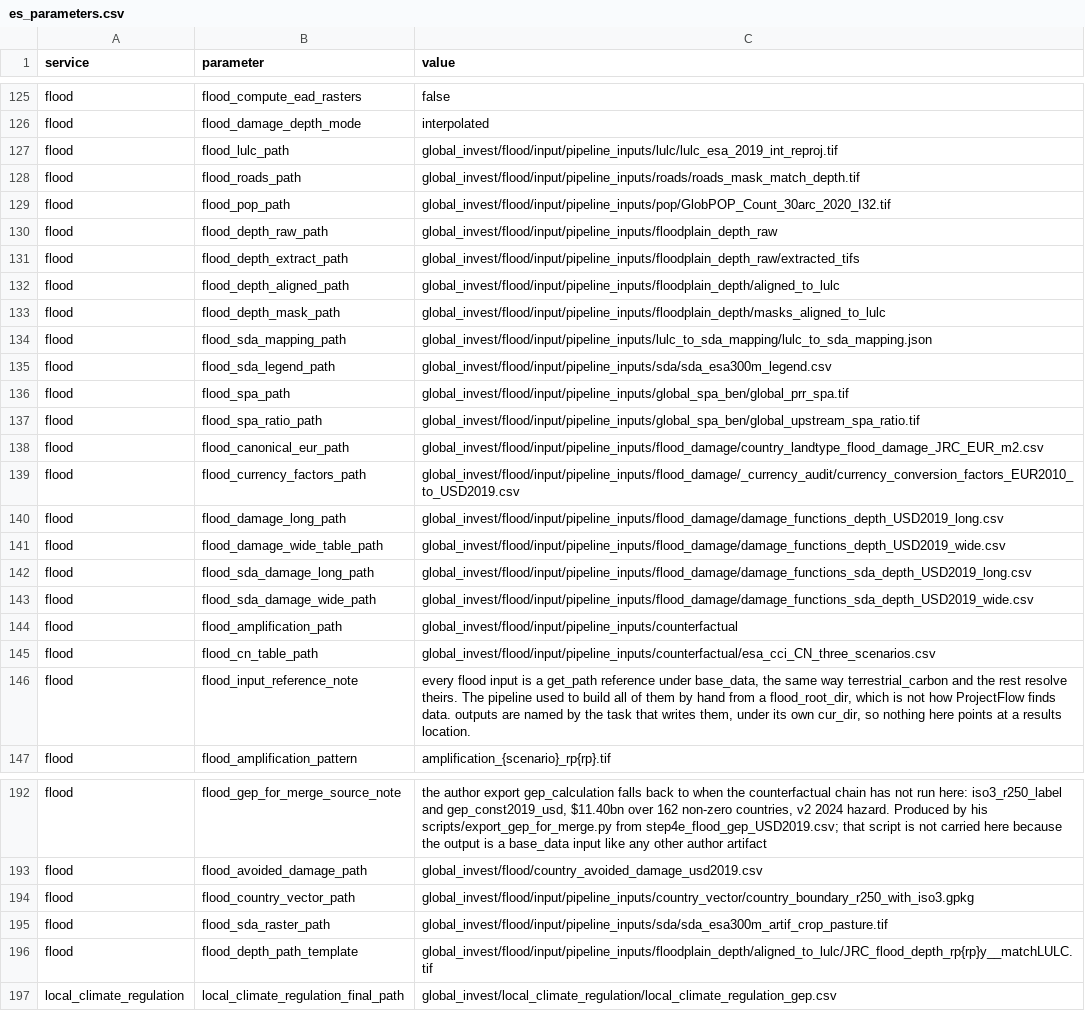
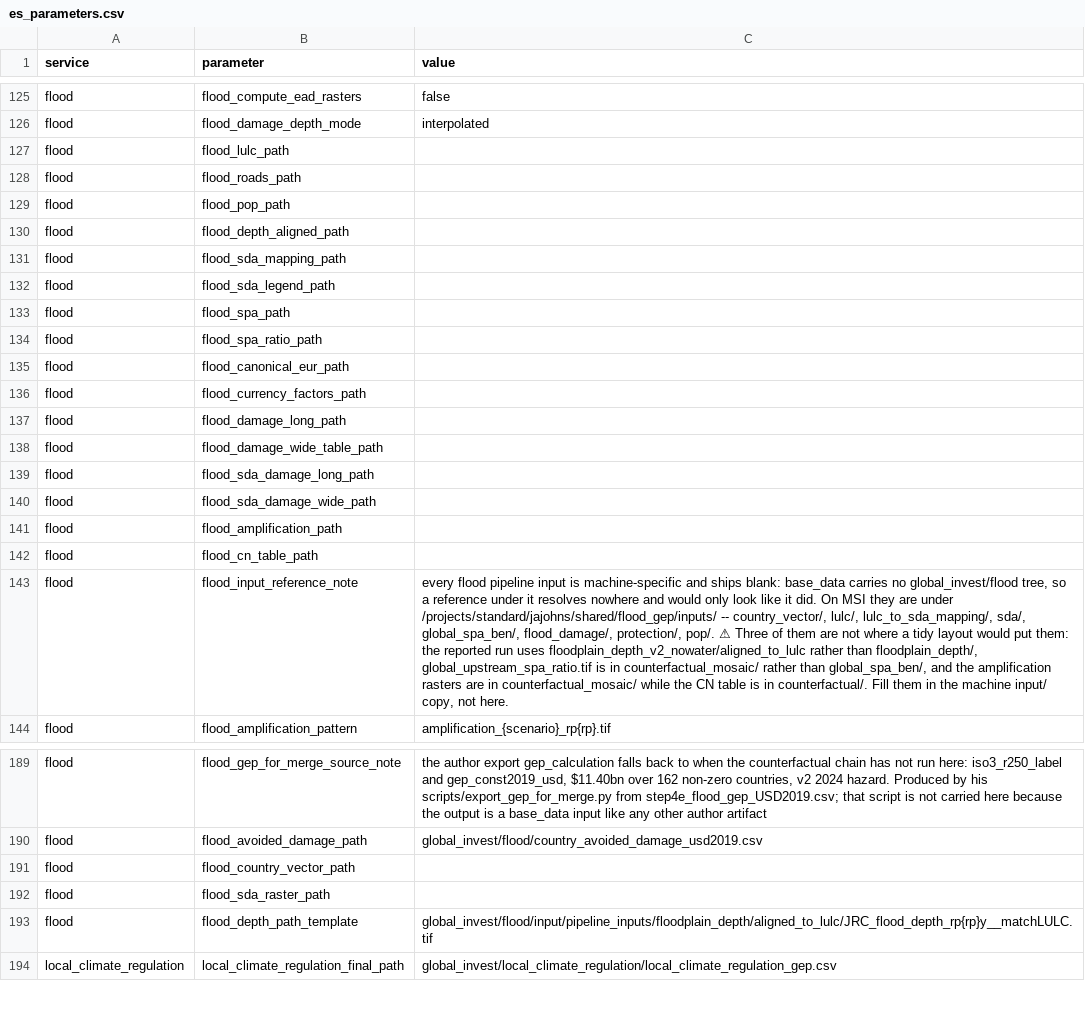
Before and after one commit to NatCapTEEMs/global_invest_dev, a CSV file: global_invest/input_template/es_parameters.csv, drawn as a sheet; only a part is shown, gaps mark what is left out; removed rows and columns are numbered as before the commit, all else as after; the diff names each change by its address in the sheet, - before the commit and + after, or states it on an @@ line.

Commit message:
flood: the pipeline inputs ship blank, because base_data has no flood tree
Checked on MSI rather than assumed: base_data holds no global_invest/flood at
all, so every *_path row I wrote under global_invest/flood/input/pipeline_inputs/
resolved nowhere. The three rows that already used that prefix had the same fault
and had never been read, which is why nobody noticed. They ship blank now, so a
machine fills them and an unfilled one raises by name instead of pointing at a
directory that does not exist.

⚠ Three are not where a tidy layout would put them, and the note records it:
the reported run uses floodplain_depth_v2_nowater/aligned_to_lulc rather than
floodplain_depth/, global_upstream_spa_ratio.tif is in counterfactual_mosaic/
rather than global_spa_ben/, and the amplification rasters are in
counterfactual_mosaic/ while the CN table is in counterfactual/. The layout this
pass inherited from configure_paths had all three wrong.

The raw download directory, the unzip target and the depth masks are written by
Section A, so they are its own cur_dir working directories rather than inputs.
The aligned depths stay a row: with the download skipped and the set already
staged, which is the reported configuration, they are read rather than produced.

```diff
--- a/global_invest/input_template/es_parameters.csv
+++ b/global_invest/input_template/es_parameters.csv
-C127 (value): global_invest/flood/input/pipeline_inputs/lulc/lulc_esa_2019_int_reproj.tif
+C127 (value): (empty)
-C128 (value): global_invest/flood/input/pipeline_inputs/roads/roads_mask_match_depth.tif
+C128 (value): (empty)
-C129 (value): global_invest/flood/input/pipeline_inputs/pop/GlobPOP_Count_30arc_2020_I32.tif
+C129 (value): (empty)
-row 130: flood | flood_depth_raw_path | global_invest/flood/input/pipeline_inputs/floodplain_depth_raw
-row 131: flood | flood_depth_extract_path | global_invest/flood/input/pipeline_inputs/floodplain_depth_raw/extracted_tifs
-C130 (value): global_invest/flood/input/pipeline_inputs/floodplain_depth/aligned_to_lulc
+C130 (value): (empty)
-row 133: flood | flood_depth_mask_path | global_invest/flood/input/pipeline_inputs/floodplain_depth/masks_aligned_to_lulc
-C131 (value): global_invest/flood/input/pipeline_inputs/lulc_to_sda_mapping/lulc_to_sda_mapping.json
+C131 (value): (empty)
-C132 (value): global_invest/flood/input/pipeline_inputs/sda/sda_esa300m_legend.csv
+C132 (value): (empty)
-C133 (value): global_invest/flood/input/pipeline_inputs/global_spa_ben/global_prr_spa.tif
+C133 (value): (empty)
-C134 (value): global_invest/flood/input/pipeline_inputs/global_spa_ben/global_upstream_spa_ratio.tif
+C134 (value): (empty)
-C135 (value): global_invest/flood/input/pipeline_inputs/flood_damage/country_landtype_flood_damage_JRC_EUR_m2.csv
+C135 (value): (empty)
-C136 (value): global_invest/flood/input/pipeline_inputs/flood_damage/_currency_audit/currency_conversion_factors_EUR2010_to_USD2019.csv
+C136 (value): (empty)
-C137 (value): global_invest/flood/input/pipeline_inputs/flood_damage/damage_functions_depth_USD2019_long.csv
+C137 (value): (empty)
-C138 (value): global_invest/flood/input/pipeline_inputs/flood_damage/damage_functions_depth_USD2019_wide.csv
+C138 (value): (empty)
-C139 (value): global_invest/flood/input/pipeline_inputs/flood_damage/damage_functions_sda_depth_USD2019_long.csv
+C139 (value): (empty)
-C140 (value): global_invest/flood/input/pipeline_inputs/flood_damage/damage_functions_sda_depth_USD2019_wide.csv
+C140 (value): (empty)
-C141 (value): global_invest/flood/input/pipeline_inputs/counterfactual
+C141 (value): (empty)
-C142 (value): global_invest/flood/input/pipeline_inputs/counterfactual/esa_cci_CN_three_scenarios.csv
+C142 (value): (empty)
-C143 (value): every flood input is a get_path reference under base_data, the same way terrestrial_carbon and the rest resolve theirs. The pipeline used to build all of them by hand from a flood_root_dir, which is not how ProjectFlow finds data. outputs are named by the task that writes them, under its own cur_dir, so nothing here points at a results location.
+C143 (value): every flood pipeline input is machine-specific and ships blank: base_data carries no global_invest/flood tree, so a reference under it resolves nowhere and would only look like it did. On MSI they are under /projects/standard/jajohns/shared/flood_gep/inputs/ -- country_vector/, lulc/, lulc_to_sda_mapping/, sda/, global_spa_ben/, flood_damage/, protection/, pop/. ⚠ Three of them are not where a tidy layout would put them: the reported run uses floodplain_depth_v2_nowater/aligned_to_lulc rather than floodplain_depth/, global_upstream_spa_ratio.tif is in counterfactual_mosaic/ rather than global_spa_ben/, and the amplification rasters are in counterfactual_mosaic/ while the CN table is in counterfactual/. Fill them in the machine input/ copy, not here.
-C191 (value): global_invest/flood/input/pipeline_inputs/country_vector/country_boundary_r250_with_iso3.gpkg
+C191 (value): (empty)
-C192 (value): global_invest/flood/input/pipeline_inputs/sda/sda_esa300m_artif_crop_pasture.tif
+C192 (value): (empty)
```
Also changed, not shown: 1 other file.
